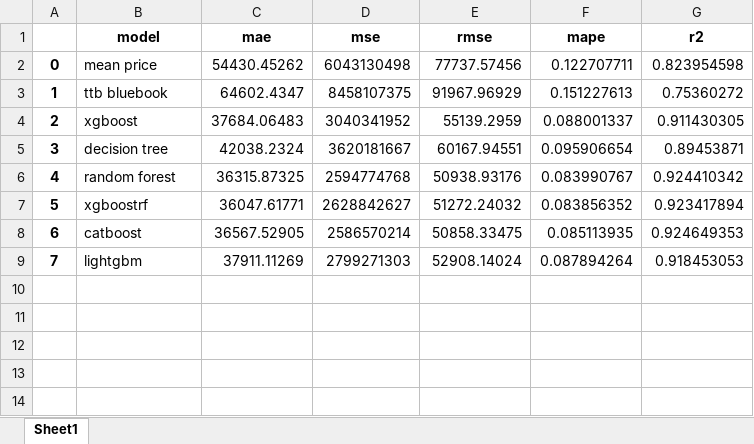
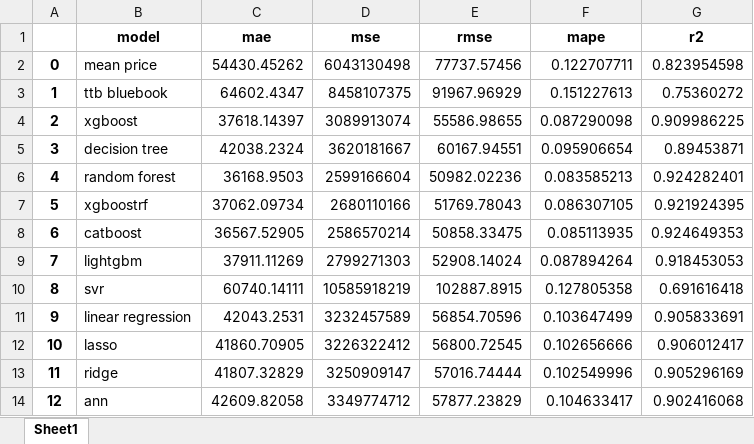
Before and after one commit to sirawitch/CapstoneProject, an Excel workbook: AppraisalModel/result_v1.xlsx, sheet Sheet1, drawn as a sheet; values as stored, in another font and other column widths than the file's, no borders; the diff names each change by its address in the sheet, - before the commit and + after, or states it on an @@ line.

Commit message:
Retrain model

```diff
--- a/AppraisalModel/result_v1.xlsx (sheet Sheet1)
+++ b/AppraisalModel/result_v1.xlsx (sheet Sheet1)
-C4 (mae): 37684.06483
+C4 (mae): 37618.14397
-D4 (mse): 3040341952
+D4 (mse): 3089913074
-E4 (rmse): 55139.2959
+E4 (rmse): 55586.98655
-F4 (mape): 0.088001337
+F4 (mape): 0.087290098
-G4 (r2): 0.911430305
+G4 (r2): 0.909986225
-C6 (mae): 36315.87325
+C6 (mae): 36168.9503
-D6 (mse): 2594774768
+D6 (mse): 2599166604
-E6 (rmse): 50938.93176
+E6 (rmse): 50982.02236
-F6 (mape): 0.083990767
+F6 (mape): 0.083585213
-G6 (r2): 0.924410342
+G6 (r2): 0.924282401
-C7 (mae): 36047.61771
+C7 (mae): 37062.09734
-D7 (mse): 2628842627
+D7 (mse): 2680110166
-E7 (rmse): 51272.24032
+E7 (rmse): 51769.78043
-F7 (mape): 0.083856352
+F7 (mape): 0.086307105
-G7 (r2): 0.923417894
+G7 (r2): 0.921924395
+row 10: 8 | svr | 60740.14111 | 10585918219 | 102887.8915 | 0.127805358 | 0.691616418
+row 11: 9 | linear regression | 42043.2531 | 3232457589 | 56854.70596 | 0.103647499 | 0.905833691
+row 12: 10 | lasso | 41860.70905 | 3226322412 | 56800.72545 | 0.102656666 | 0.906012417
+row 13: 11 | ridge | 41807.32829 | 3250909147 | 57016.74444 | 0.102549996 | 0.905296169
+row 14: 12 | ann | 42609.82058 | 3349774712 | 57877.23829 | 0.104633417 | 0.902416068
```
Also changed, not shown: 18 other files.
